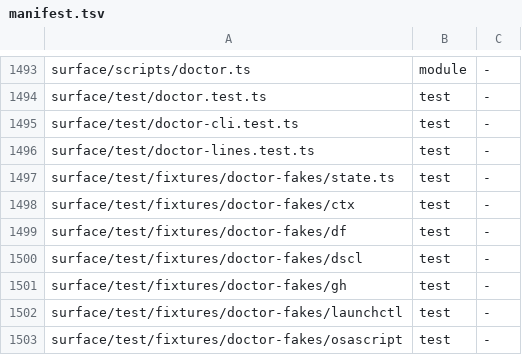
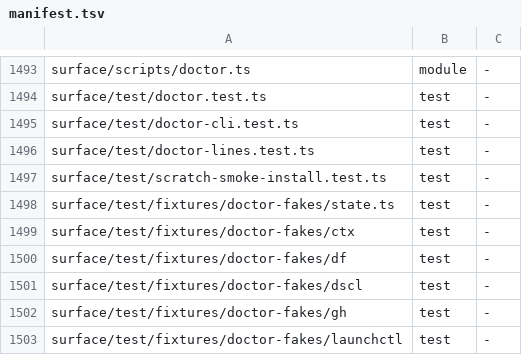
Before and after one commit to thewolff/agent-system-2.0, a TSV file: install/manifest.tsv, drawn as a sheet; only a part is shown, gaps mark what is left out; the shorter side is filled out with more unchanged rows.

Commit message:
as2 doctor: review r5 fixes (quiet-alarm stderr surfaced and fails the run; scratch-smoke accepts install exit 5) (wl-mvwks11ye3x9zu)

```diff
--- a/install/manifest.tsv
+++ b/install/manifest.tsv
@@ -1496,2 +1496,3 @@ surface/test/doctor-cli.test.ts	test	-
 surface/test/doctor-lines.test.ts	test	-
+surface/test/scratch-smoke-install.test.ts	test	-
 surface/test/fixtures/doctor-fakes/state.ts	test	-
```
Also changed, not shown: 5 other files.
